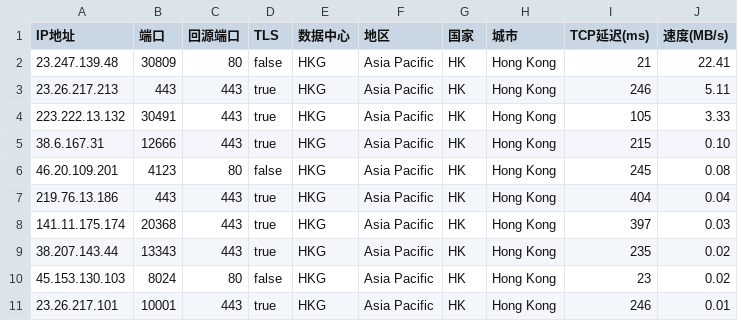
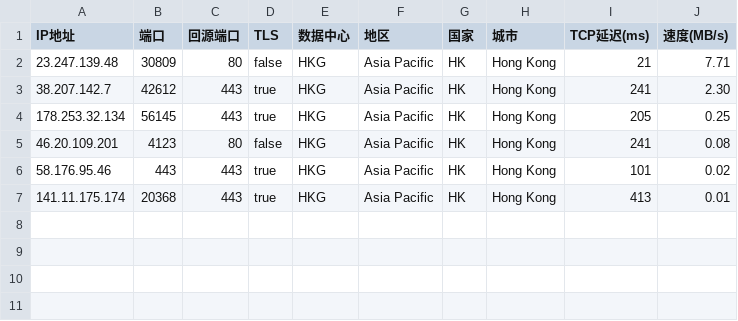
Before and after one commit to xyz571158/11, a CSV file: AS0-0-HKG.csv, drawn as a sheet.

Commit message:
Add files via upload

```diff
--- a/AS0-0-HKG.csv
+++ b/AS0-0-HKG.csv
@@ -1,11 +1,7 @@
 IP地址,端口,回源端口,TLS,数据中心,地区,国家,城市,TCP延迟(ms),速度(MB/s)
-23.247.139.48,30809,80,false,HKG,Asia Pacific,HK,Hong Kong,21,22.41
-23.26.217.213,443,443,true,HKG,Asia Pacific,HK,Hong Kong,246,5.11
-223.222.13.132,30491,443,true,HKG,Asia Pacific,HK,Hong Kong,105,3.33
-38.6.167.31,12666,443,true,HKG,Asia Pacific,HK,Hong Kong,215,0.10
-46.20.109.201,4123,80,false,HKG,Asia Pacific,HK,Hong Kong,245,0.08
-219.76.13.186,443,443,true,HKG,Asia Pacific,HK,Hong Kong,404,0.04
-141.11.175.174,20368,443,true,HKG,Asia Pacific,HK,Hong Kong,397,0.03
-38.207.143.44,13343,443,true,HKG,Asia Pacific,HK,Hong Kong,235,0.02
-45.153.130.103,8024,80,false,HKG,Asia Pacific,HK,Hong Kong,23,0.02
-23.26.217.101,10001,443,true,HKG,Asia Pacific,HK,Hong Kong,246,0.01
+23.247.139.48,30809,80,false,HKG,Asia Pacific,HK,Hong Kong,21,7.71
+38.207.142.7,42612,443,true,HKG,Asia Pacific,HK,Hong Kong,241,2.30
+178.253.32.134,56145,443,true,HKG,Asia Pacific,HK,Hong Kong,205,0.25
+46.20.109.201,4123,80,false,HKG,Asia Pacific,HK,Hong Kong,241,0.08
+58.176.95.46,443,443,true,HKG,Asia Pacific,HK,Hong Kong,101,0.02
+141.11.175.174,20368,443,true,HKG,Asia Pacific,HK,Hong Kong,413,0.01
```
